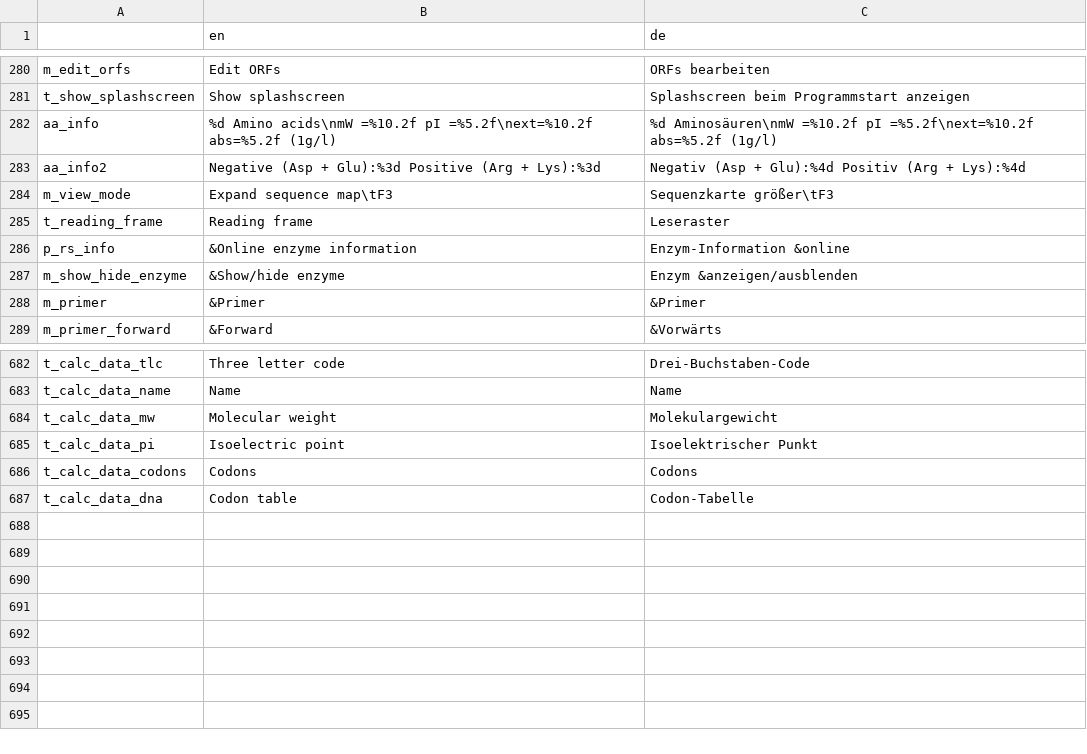
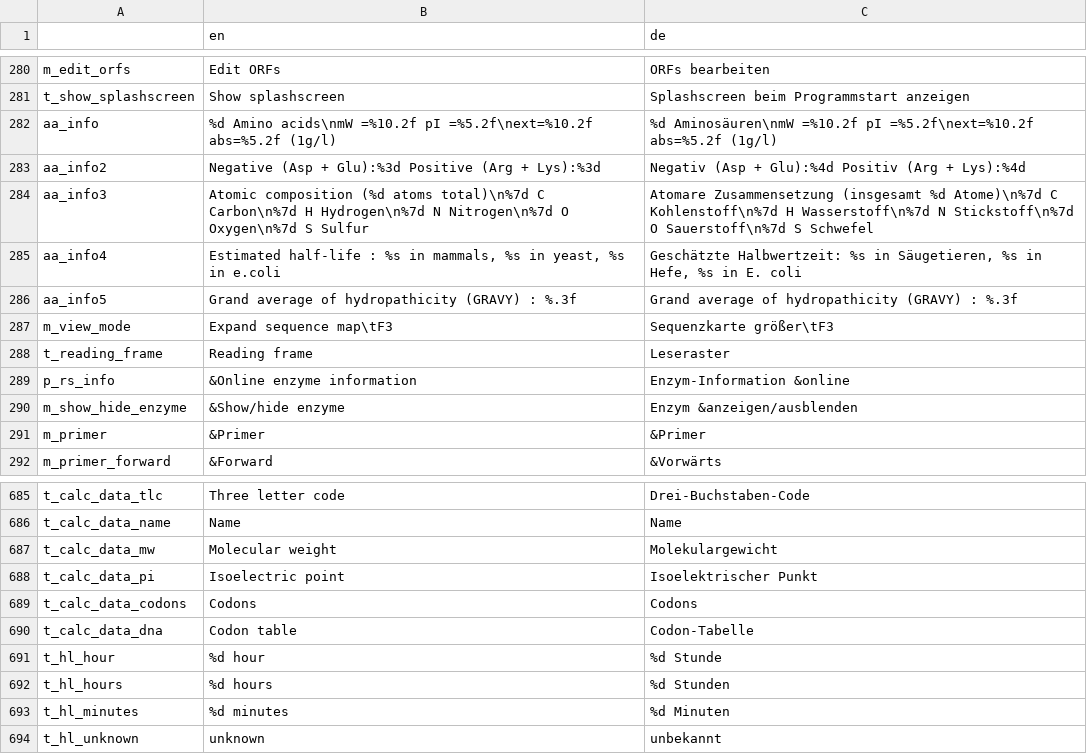
Before and after one commit to GENtle-persons/gentle-m, a CSV file: trunk/variables.csv, drawn as a sheet; only a part is shown, gaps mark what is left out; the diff names each change by its address in the sheet, - before the commit and + after, or states it on an @@ line.

```diff
--- a/trunk/variables.csv
+++ b/trunk/variables.csv
+row 284: aa_info3 | Atomic composition (%d atoms total)\n%7d C Carbon\n%7d H Hydrogen\n%7d N Nitrogen\n%7d O Oxygen\n%7d S Sulfur | Atomare Zusammensetzung (insgesamt %d Atome)\n%7d C Kohlenstoff\n%7d H Wasserstoff\n%7d N Stickstoff\n%7d O Sauerstoff\n%7d S Schwefel
+row 285: aa_info4 | Estimated half-life : %s in mammals, %s in yeast, %s in e.coli | Geschätzte Halbwertzeit: %s in Säugetieren, %s in Hefe, %s in E. coli
+row 286: aa_info5 | Grand average of hydropathicity (GRAVY) : %.3f | Grand average of hydropathicity (GRAVY) : %.3f
+row 691: t_hl_hour | %d hour | %d Stunde
+row 692: t_hl_hours | %d hours | %d Stunden
+row 693: t_hl_minutes | %d minutes | %d Minuten
+row 694: t_hl_unknown | unknown | unbekannt
```
Also changed, not shown: 5 other files.
